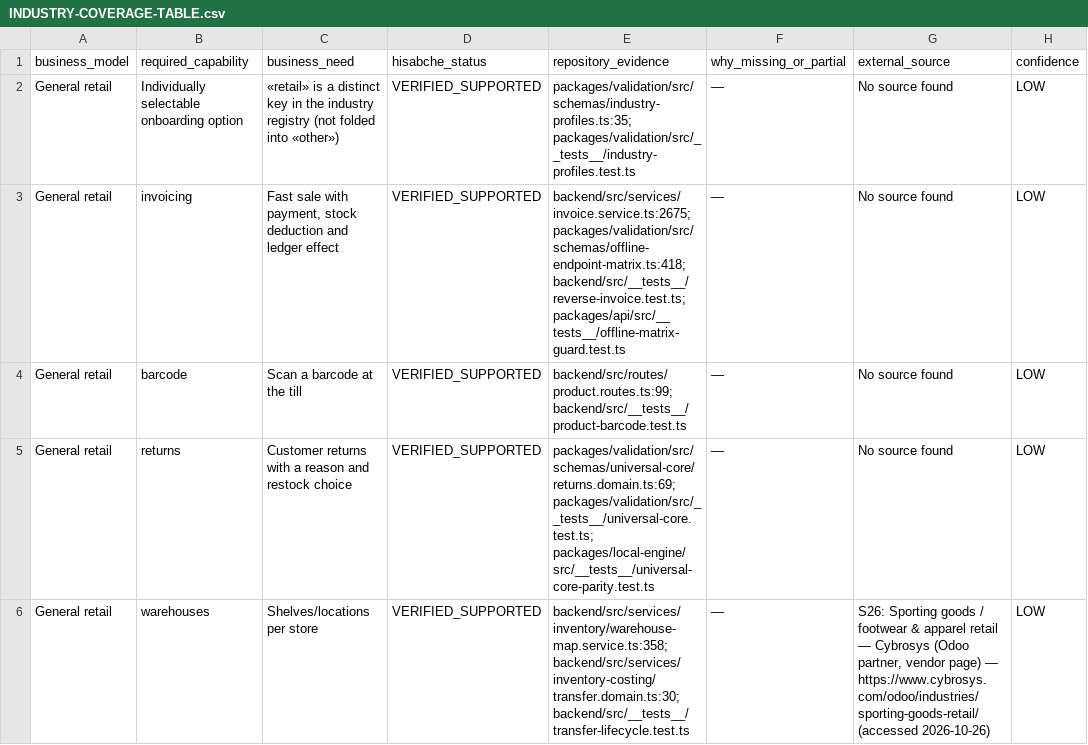
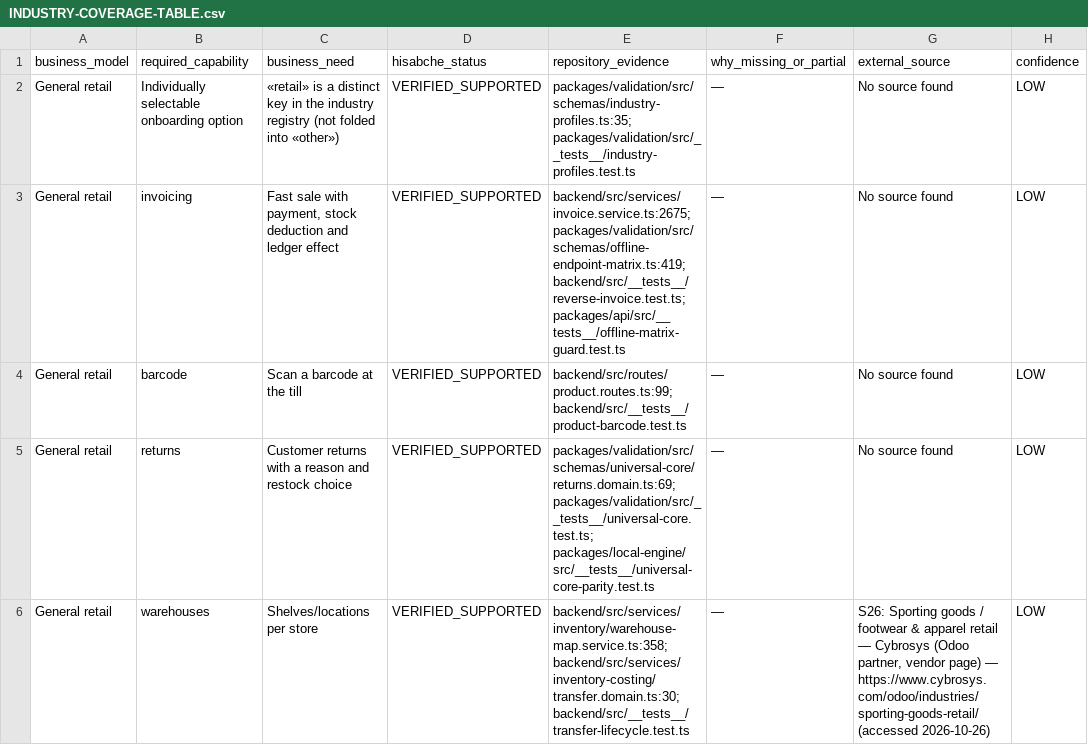
Before and after one commit to hamednourzaei/hisabche, a CSV file: docs/architecture/universal-core/INDUSTRY-COVERAGE-TABLE.csv, drawn as a sheet; only a part is shown; the diff covers the shown part only.

```diff
--- a/docs/architecture/universal-core/INDUSTRY-COVERAGE-TABLE.csv
+++ b/docs/architecture/universal-core/INDUSTRY-COVERAGE-TABLE.csv
@@ -2,3 +2,3 @@
 "General retail","Individually selectable onboarding option","«retail» is a distinct key in the industry registry (not folded into «other»)","VERIFIED_SUPPORTED","packages/validation/src/schemas/industry-profiles.ts:35; packages/validation/src/__tests__/industry-profiles.test.ts","—","No source found","LOW"
-"General retail","invoicing","Fast sale with payment, stock deduction and ledger effect","VERIFIED_SUPPORTED","backend/src/services/invoice.service.ts:2675; packages/validation/src/schemas/offline-endpoint-matrix.ts:418; backend/src/__tests__/reverse-invoice.test.ts; packages/api/src/__tests__/offline-matrix-guard.test.ts","—","No source found","LOW"
+"General retail","invoicing","Fast sale with payment, stock deduction and ledger effect","VERIFIED_SUPPORTED","backend/src/services/invoice.service.ts:2675; packages/validation/src/schemas/offline-endpoint-matrix.ts:419; backend/src/__tests__/reverse-invoice.test.ts; packages/api/src/__tests__/offline-matrix-guard.test.ts","—","No source found","LOW"
 "General retail","barcode","Scan a barcode at the till","VERIFIED_SUPPORTED","backend/src/routes/product.routes.ts:99; backend/src/__tests__/product-barcode.test.ts","—","No source found","LOW"
```
Also changed, not shown: 10 edited cells elsewhere in this file, docs/architecture/capability-matrix.csv, 11 other files.
